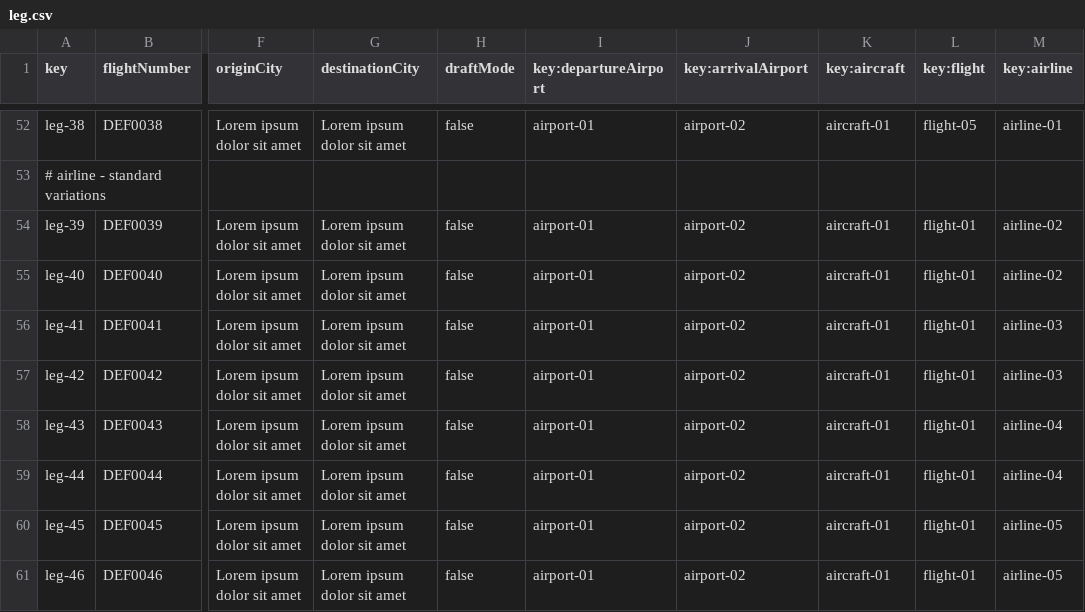
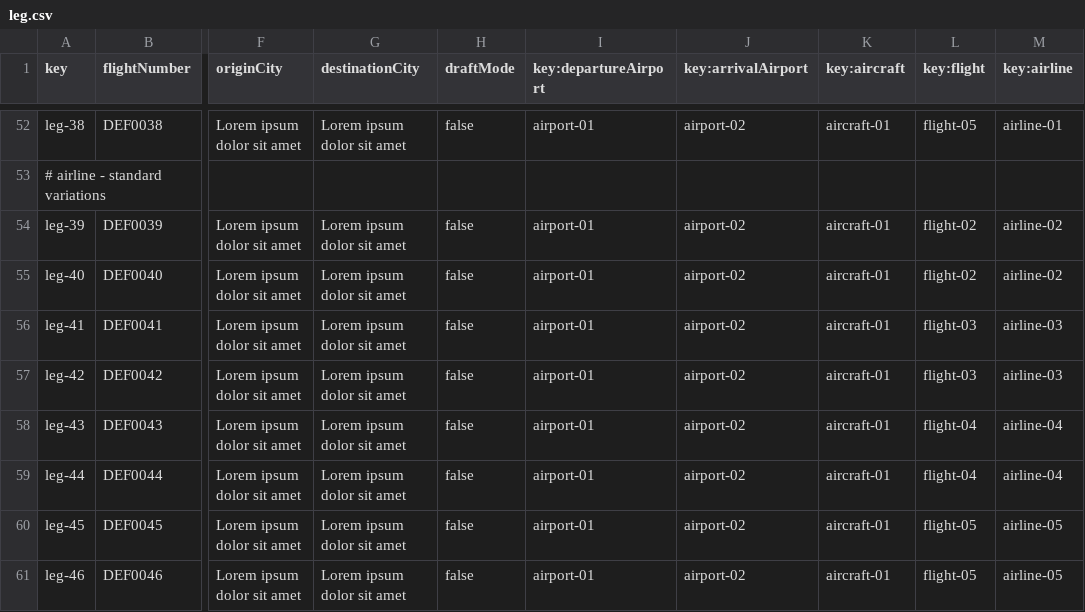
Before and after one commit to DP2-2025-C1-040/Acme-ANS, a CSV file: src/main/resources/WEB-INF/data/sample/leg.csv, drawn as a sheet; only a part is shown, gaps mark what is left out; the diff names each change by its address in the sheet, - before the commit and + after, or states it on an @@ line.

```diff
--- a/src/main/resources/WEB-INF/data/sample/leg.csv
+++ b/src/main/resources/WEB-INF/data/sample/leg.csv
-L54:L55 (key:flight): flight-01
+L54:L55 (key:flight): flight-02
-L56:L57 (key:flight): flight-01
+L56:L57 (key:flight): flight-03
-L58:L59 (key:flight): flight-01
+L58:L59 (key:flight): flight-04
-L60:L61 (key:flight): flight-01
+L60:L61 (key:flight): flight-05
```
Also changed, not shown: src/main/resources/WEB-INF/data/sample/flight.csv, src/main/resources/WEB-INF/data/sample/tracking-log.csv, 2 other files.
